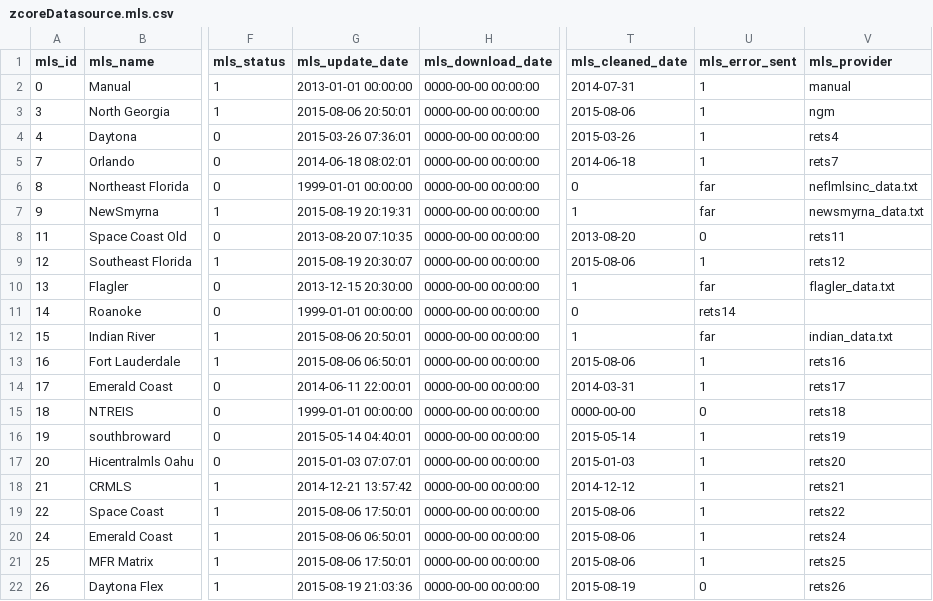
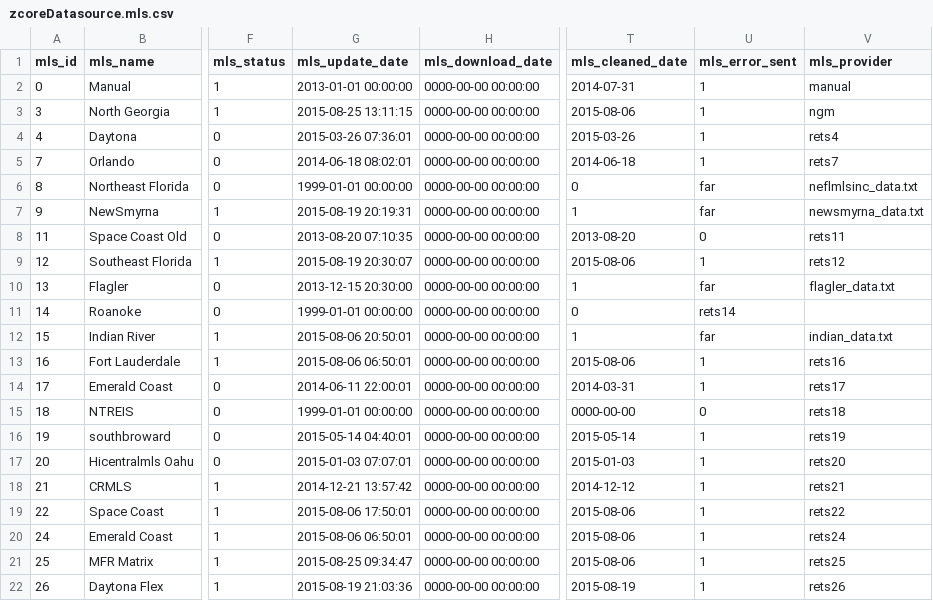
Before and after one commit to zgraphzack/jetendo, a CSV file: share/database/data/zcoreDatasource.mls.csv, drawn as a sheet; only a part is shown, gaps mark what is left out; the diff names each change by its address in the sheet, - before the commit and + after, or states it on an @@ line.

```diff
--- a/share/database/data/zcoreDatasource.mls.csv
+++ b/share/database/data/zcoreDatasource.mls.csv
-G3 (mls_update_date): 2015-08-06 20:50:01
+G3 (mls_update_date): 2015-08-25 13:11:15
-G21 (mls_update_date): 2015-08-06 17:50:01
+G21 (mls_update_date): 2015-08-25 09:34:47
-U22 (mls_error_sent): 0
+U22 (mls_error_sent): 1
```
Also changed, not shown: 26 other files.
